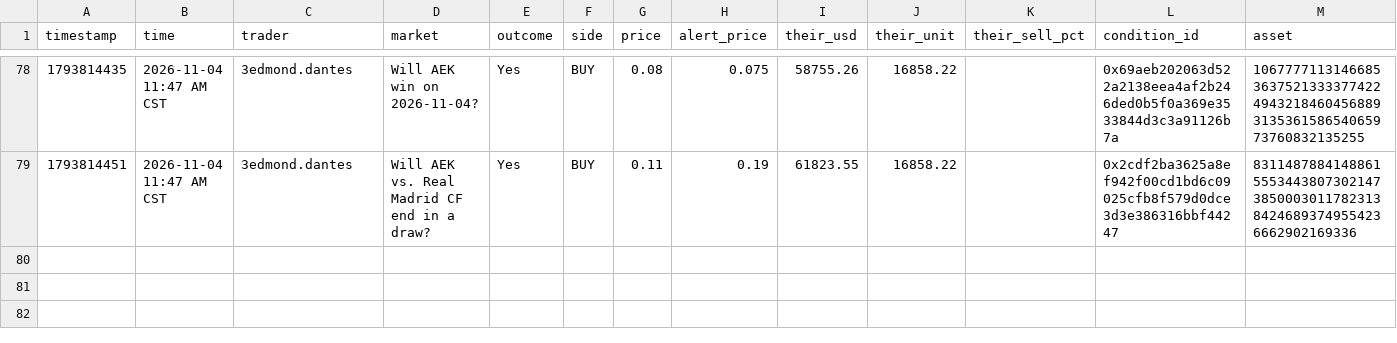
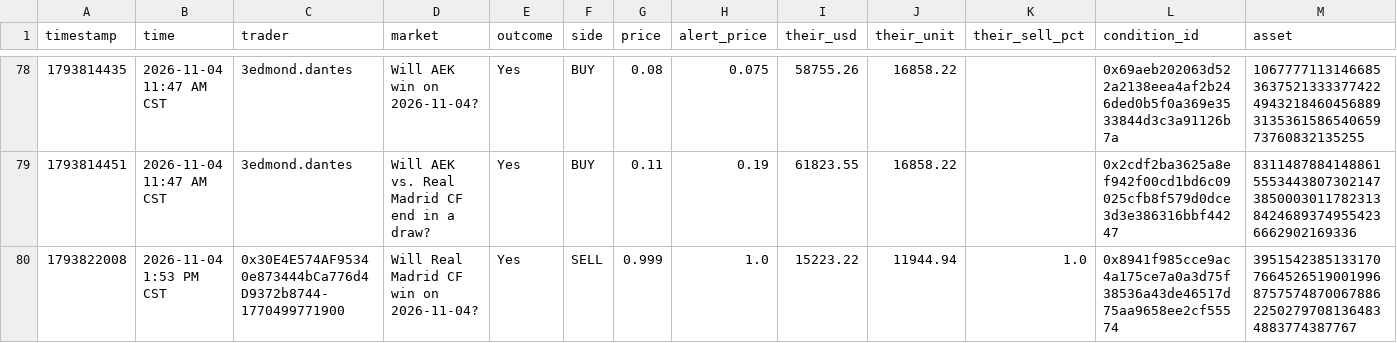
Before and after one commit to domc47/bethub, a CSV file: copy_ledger.csv, drawn as a sheet; only a part is shown, gaps mark what is left out; rows hold the shown columns only; the diff names each change by its address in the sheet, - before the commit and + after, or states it on an @@ line.

```diff
--- a/copy_ledger.csv
+++ b/copy_ledger.csv
+row 80: 1793822008 | 2026-11-04 1:53 PM CST | 0x30E4E574AF95340e873444bCa776d4D9372b8744-1770499771900 | Will Real Madrid CF win on 2026-11-04? | Yes | SELL | 0.999 | 1.0 | 15223.22 | 11944.94 | 1.0 | 0x8941f985cce9ac4a175ce7a0a3d75f38536a43de46517d75aa9658ee2cf55574 | 39515423851331707664526519001996875757487006788622502797081364834883774387767
```
